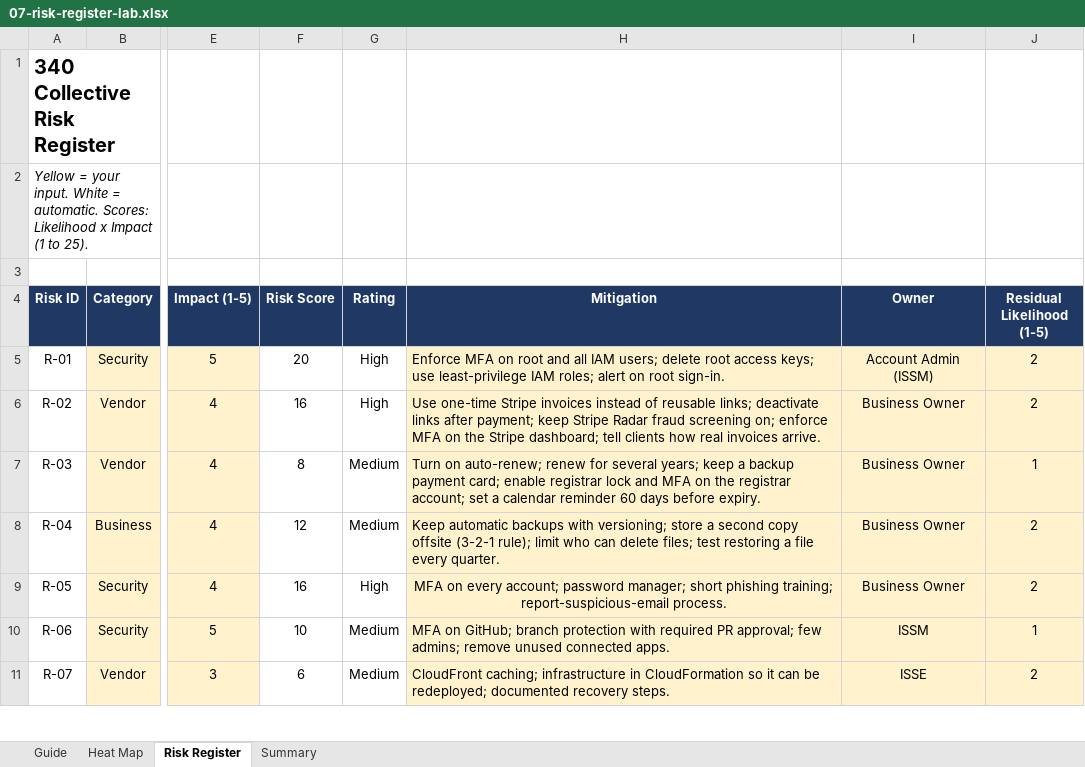
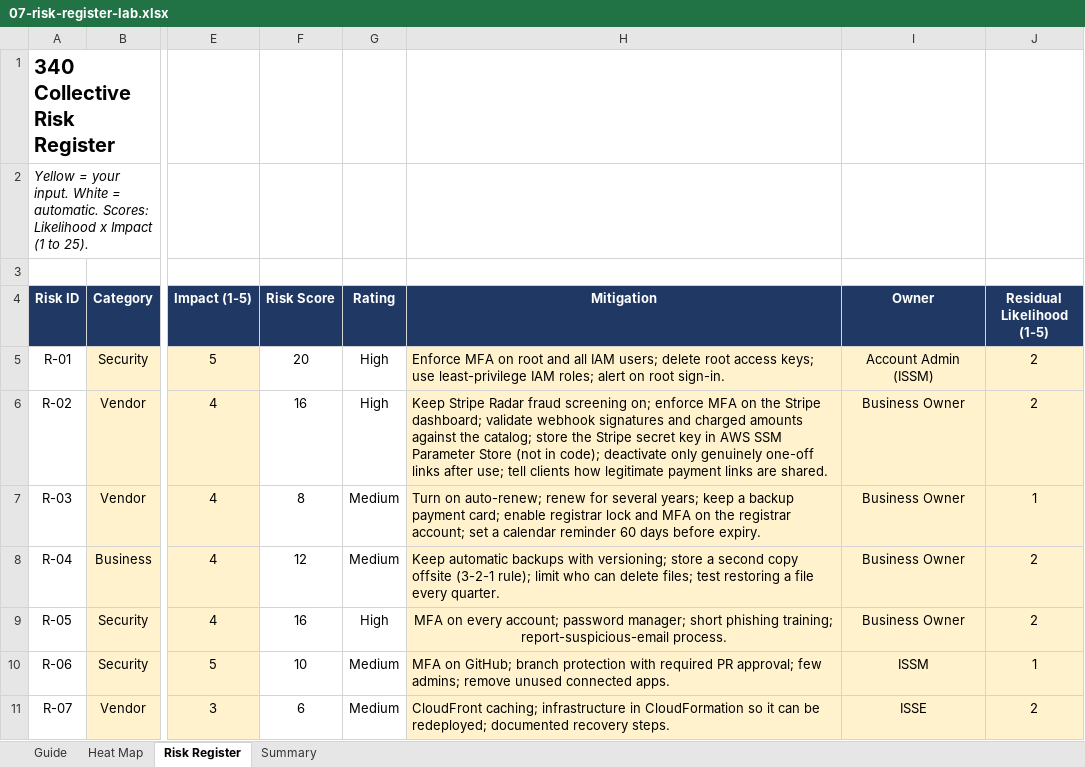
Before and after one commit to 340Collective/GRC-Projects, an Excel workbook: 07-risk-register/07-risk-register-lab.xlsx, sheet Risk Register, drawn as a sheet; only a part is shown, gaps mark what is left out; values as stored, in another font and other column widths than the file's, no borders; charts and pictures and conditional formats not drawn; the diff names each change by its address in the sheet, - before the commit and + after, or states it on an @@ line.

Commit message:
Correct 07 risk register: fix duplicated summary review-date sentence; reword R-02 mitigation to fit reusable Stripe Payment Links

```diff
--- a/07-risk-register/07-risk-register-lab.xlsx (sheet Risk Register)
+++ b/07-risk-register/07-risk-register-lab.xlsx (sheet Risk Register)
-H6 (Mitigation): Use one-time Stripe invoices instead of reusable links; deactivate links after payment; keep Stripe Radar fraud screening on; enforce MFA on the Stripe dashboard; tell clients how real invoices arrive.
+H6 (Mitigation): Keep Stripe Radar fraud screening on; enforce MFA on the Stripe dashboard; validate webhook signatures and charged amounts against the catalog; store the Stripe secret key in AWS SSM Parameter Store (not in code); deactivate only genuinely one-off links after use; tell clients how legitimate payment links are shared.
```
Also changed, not shown: sheet Summary.
